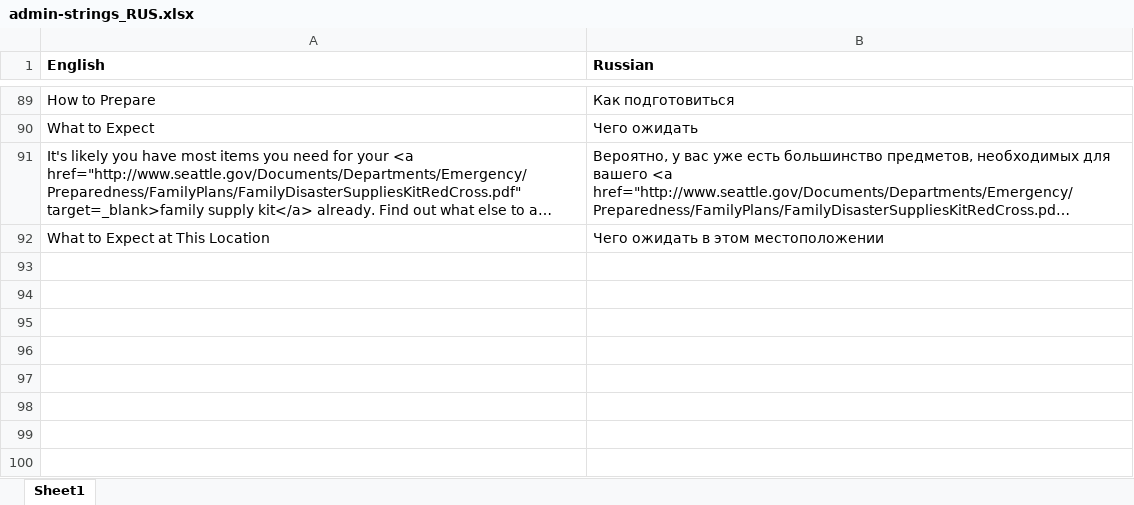
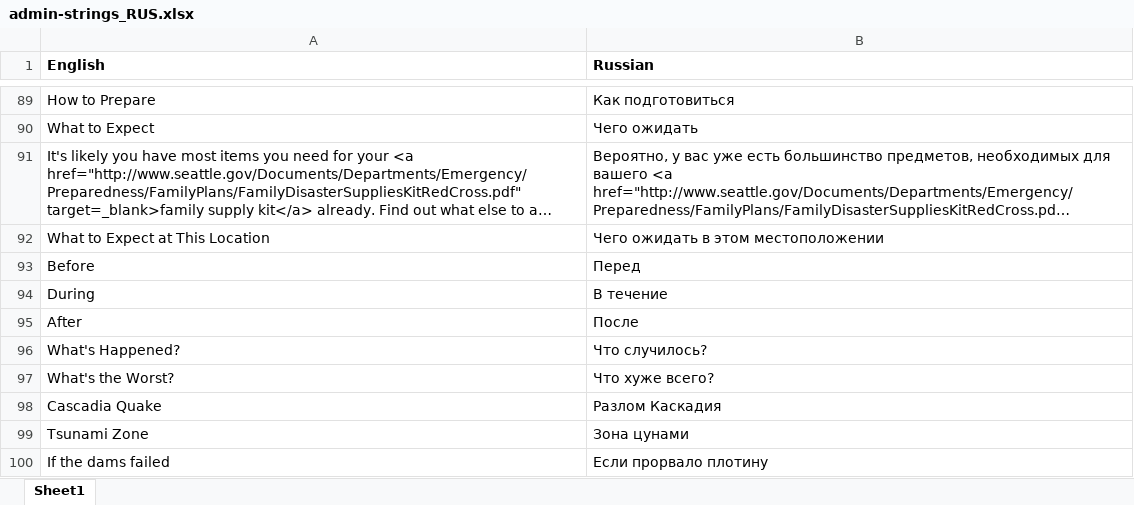
Before and after one commit to missoula-ready/seattle-ready, an Excel workbook: translations/RUS/admin-strings_RUS.xlsx, sheet Sheet1, drawn as a sheet; only a part is shown, gaps mark what is left out; long unchanged cells end in …; values as stored, in another font and other column widths than the file's, no borders; the diff names each change by its address in the sheet, - before the commit and + after, or states it on an @@ line.

```diff
--- a/translations/RUS/admin-strings_RUS.xlsx (sheet Sheet1)
+++ b/translations/RUS/admin-strings_RUS.xlsx (sheet Sheet1)
+row 93: Before | Перед
+row 94: During | В течение
+row 95: After | После
+row 96: What's Happened? | Что случилось?
+row 97: What's the Worst? | Что хуже всего?
+row 98: Cascadia Quake | Разлом Каскадия
+row 99: Tsunami Zone | Зона цунами
+row 100: If the dams failed | Если прорвало плотину
```
Also changed, not shown: translations/SCH/admin-strings_SCH.xlsx, translations/SOM/admin-strings_SOM.xlsx, 8 other files.
